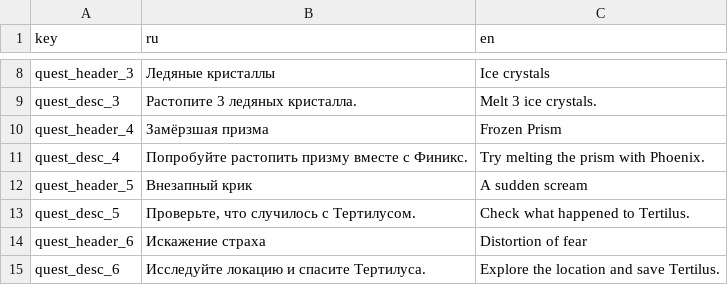
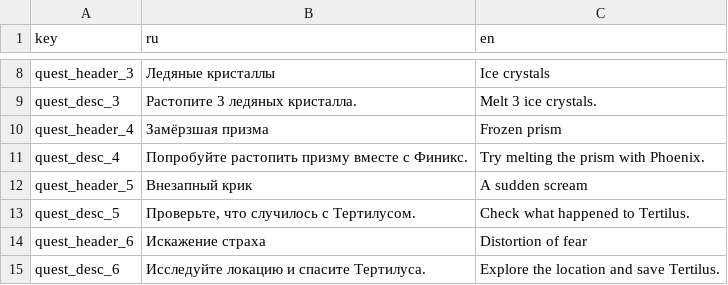
Before and after one commit to NevskyV/Warmtail, a TSV file: Assets/StreamingAssets/Localization/Quests.tsv, drawn as a sheet; only a part is shown, gaps mark what is left out.

```diff
--- a/Assets/StreamingAssets/Localization/Quests.tsv
+++ b/Assets/StreamingAssets/Localization/Quests.tsv
@@ -9,3 +9,3 @@ quest_header_3	Ледяные кристаллы	Ice crystals
 quest_desc_3	Растопите 3 ледяных кристалла.	Melt 3 ice crystals.
-quest_header_4	Замёрзшая призма	Frozen Prism
+quest_header_4	Замёрзшая призма	Frozen prism
 quest_desc_4	Попробуйте растопить призму вместе с Финикс.	Try melting the prism with Phoenix.
```
Also changed, not shown: Assets/StreamingAssets/Localization/Fragments.tsv, Assets/StreamingAssets/Localization/Player.tsv, 45 other files.
